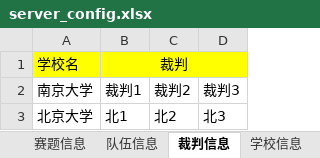
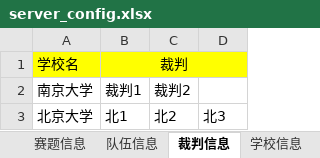
Before and after one commit to VatinaCharo/PTAssist, an Excel workbook: Server/server_config.xlsx, sheet 裁判信息, drawn as a sheet; values as stored, in another font and other column widths than the file's, no borders; the diff names each change by its address in the sheet, - before the commit and + after, or states it on an @@ line.

```diff
--- a/Server/server_config.xlsx (sheet 裁判信息)
+++ b/Server/server_config.xlsx (sheet 裁判信息)
-D2: 裁判3
+D2: (empty)
```
Also changed, not shown: 10 other files.
